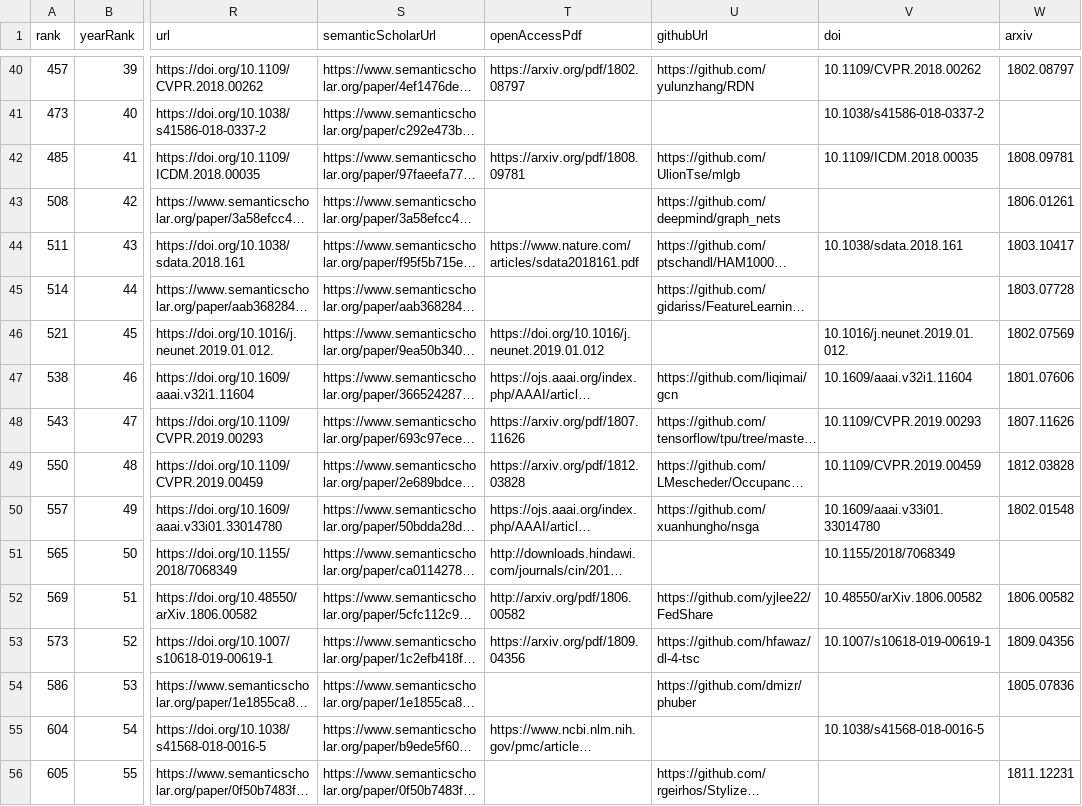
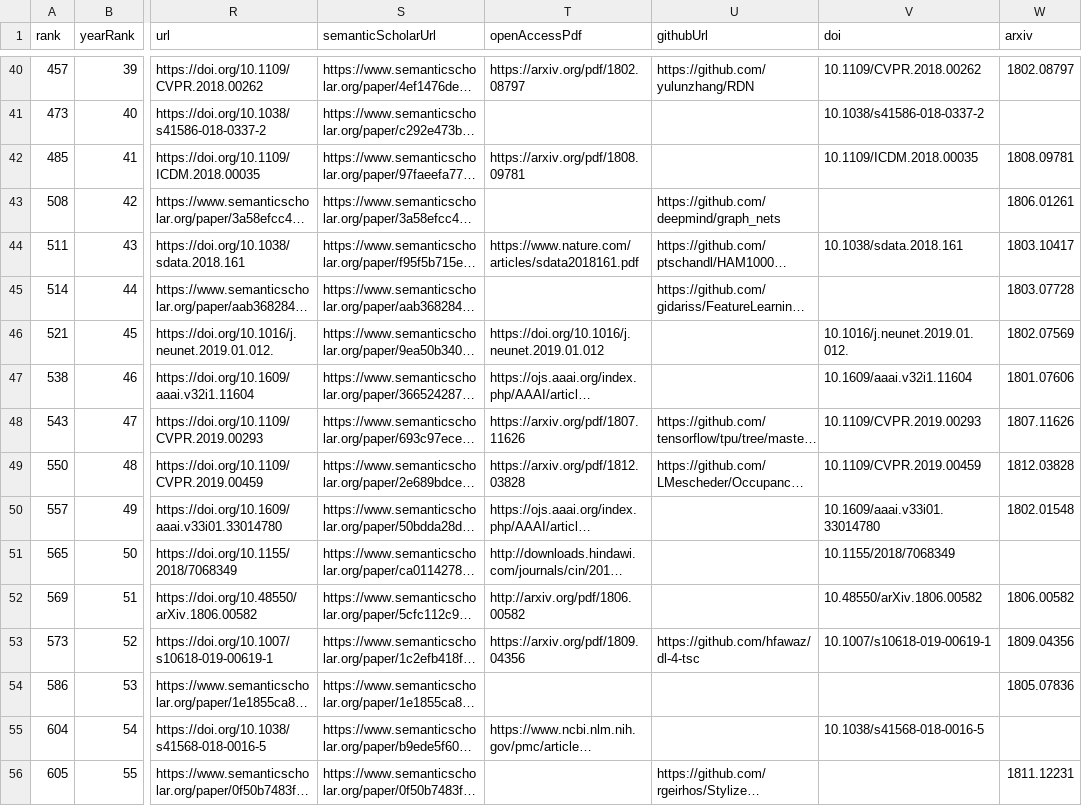
Before and after one commit to honggi82/awesome-ai, a CSV file: data/papers_2018.csv, drawn as a sheet; only a part is shown, gaps mark what is left out; long unchanged cells end in …; the diff covers the shown part only; the diff names each change by its address in the sheet, - before the commit and + after, or states it on an @@ line.

```diff
--- a/data/papers_2018.csv
+++ b/data/papers_2018.csv
-U42 (githubUrl): https://github.com/UlionTse/mlgb
+U42 (githubUrl): (empty)
-U47 (githubUrl): https://github.com/liqimai/gcn
+U47 (githubUrl): (empty)
-U50 (githubUrl): https://github.com/xuanhungho/nsga
+U50 (githubUrl): (empty)
-U52 (githubUrl): https://github.com/yjlee22/FedShare
+U52 (githubUrl): (empty)
-U54 (githubUrl): https://github.com/dmizr/phuber
+U54 (githubUrl): (empty)
```
Also changed, not shown: 33 edited cells elsewhere in this file, data/papers_2014.csv, data/papers_2015.csv, 24 other files.
